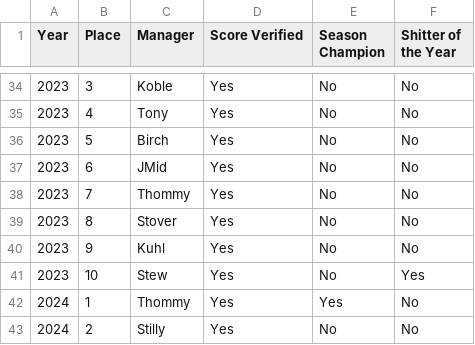
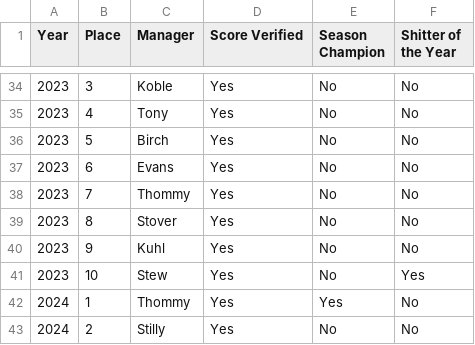
Before and after one commit to Darstill7/fellas-hall-of-fame, a CSV file: data/fellas_final_placements_2020_2025.csv, drawn as a sheet; only a part is shown, gaps mark what is left out.

Commit message:
Update public 2023 season placement CSV to Evans

```diff
--- a/data/fellas_final_placements_2020_2025.csv
+++ b/data/fellas_final_placements_2020_2025.csv
@@ -36,3 +36,3 @@ Year,Place,Manager,Score Verified,Season Champion,Shitter of the Year
 2023,5,Birch,Yes,No,No
-2023,6,JMid,Yes,No,No
+2023,6,Evans,Yes,No,No
 2023,7,Thommy,Yes,No,No
```
